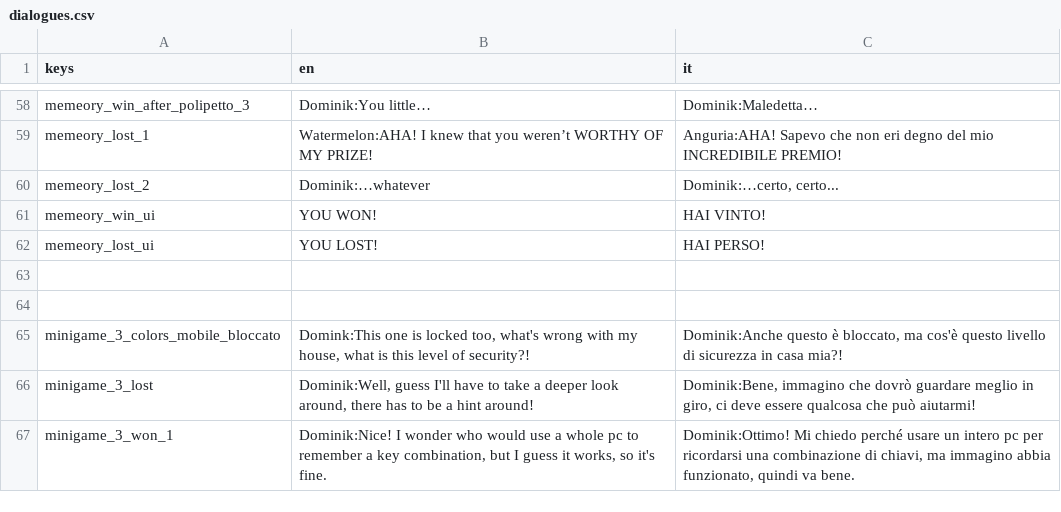
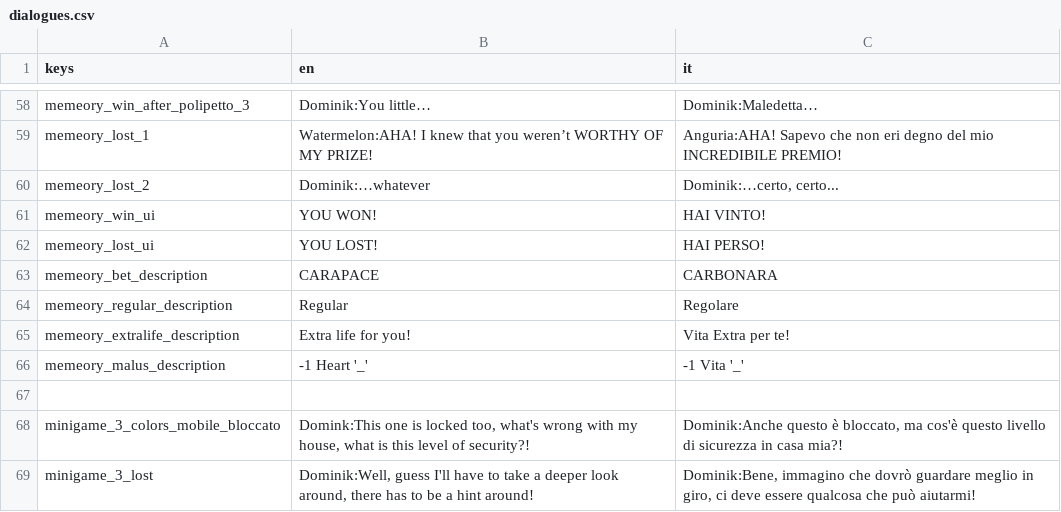
Before and after one commit to cristian-tentella/enigma-gioco, a CSV file: localization/dialogue/dialogues.csv, drawn as a sheet; only a part is shown, gaps mark what is left out; the shorter side is filled out with more unchanged rows.

Commit message:
Memeory cards effects

```diff
--- a/localization/dialogue/dialogues.csv
+++ b/localization/dialogue/dialogues.csv
@@ -62,3 +62,6 @@ memeory_win_ui;YOU WON!;HAI VINTO!
 memeory_lost_ui;YOU LOST!;HAI PERSO!
-
+memeory_bet_description;CARAPACE;CARBONARA
+memeory_regular_description;Regular;Regolare
+memeory_extralife_description;Extra life for you!;Vita Extra per te!
+memeory_malus_description;-1 Heart '_'; -1 Vita '_'
 
```
Also changed, not shown: 30 other files.
